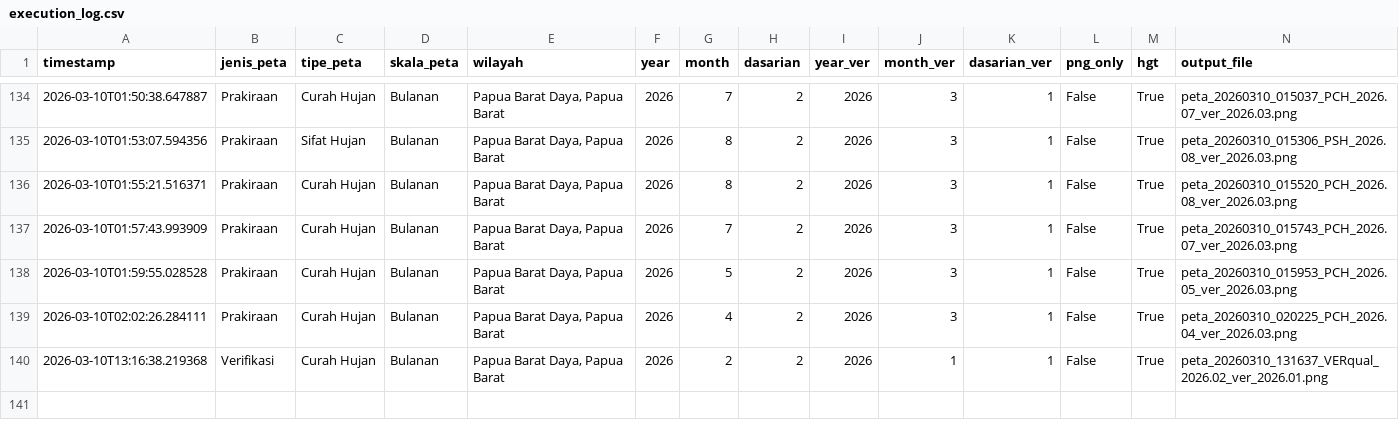
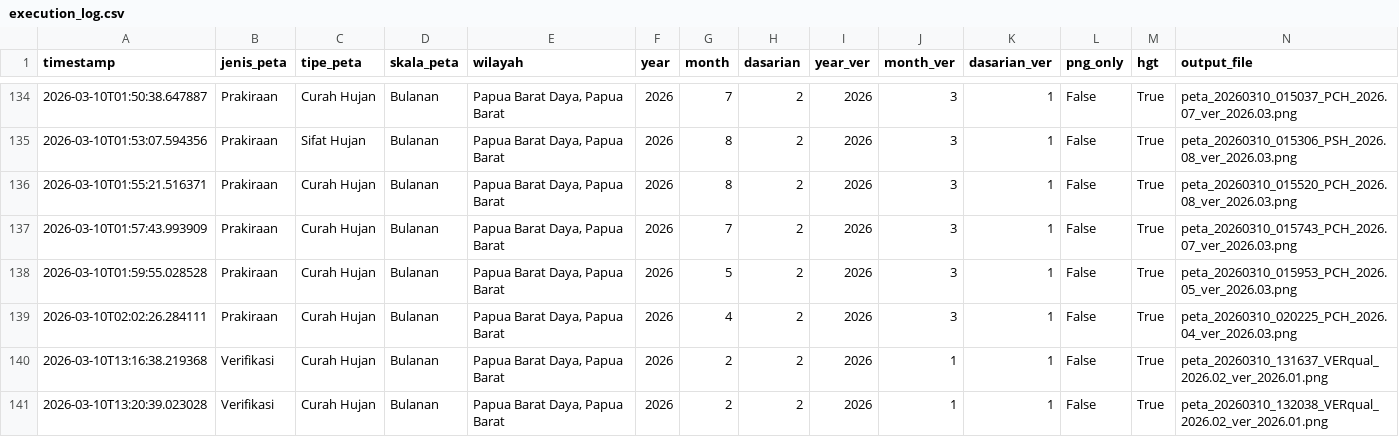
Before and after one commit to nashathur/Create-Map-IDW, a CSV file: execution_log.csv, drawn as a sheet; only a part is shown, gaps mark what is left out; rows hold the shown columns only; the diff names each change by its address in the sheet, - before the commit and + after, or states it on an @@ line.

Commit message:
log: Verifikasi - Curah Hujan - Bulanan (2026-03-10 13:20)

```diff
--- a/execution_log.csv
+++ b/execution_log.csv
+row 141: 2026-03-10T13:20:39.023028 | Verifikasi | Curah Hujan | Bulanan | Papua Barat Daya, Papua Barat | 2026 | 2 | 2 | 2026 | 1 | 1 | False | True | peta_20260310_132038_VERqual_2026.02_ver_2026.01.png
```
